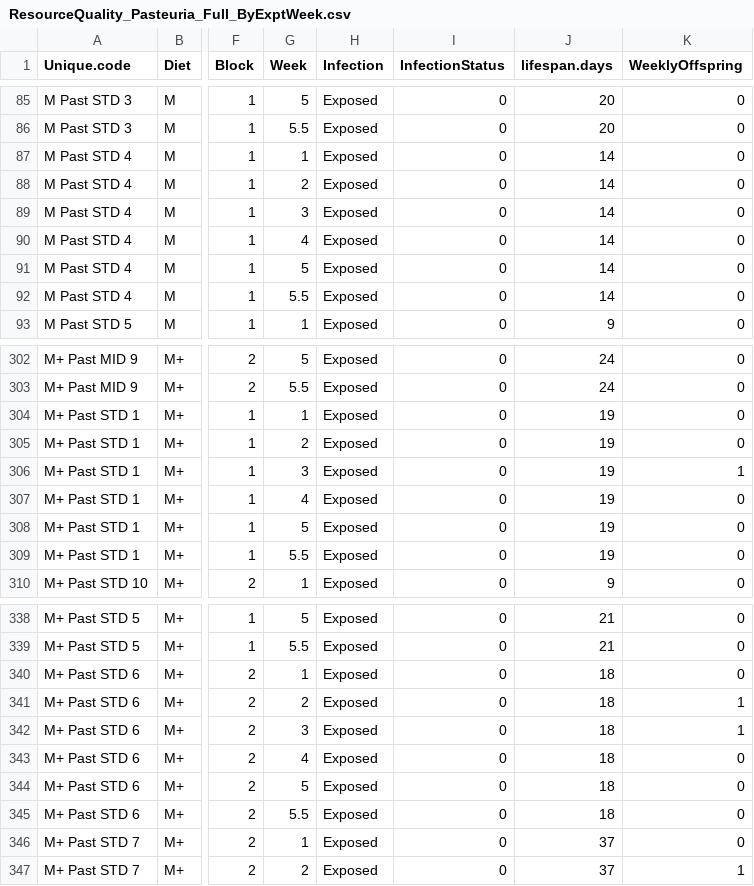
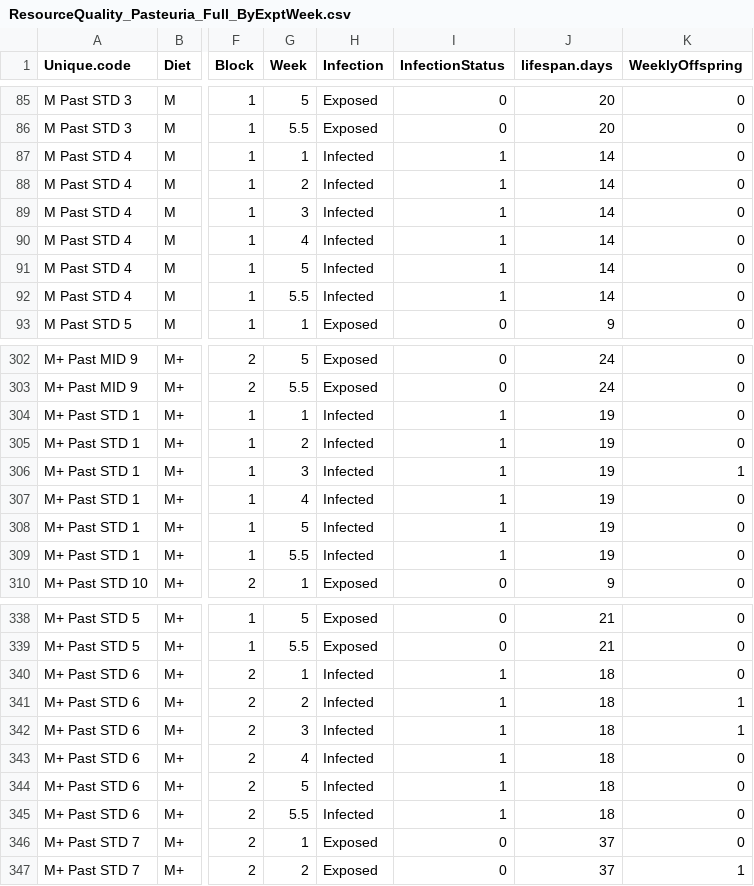
Before and after one commit to mlfearon/resource-quality-expt, a CSV file: data/ResourceQuality_Pasteuria_Full_ByExptWeek.csv, drawn as a sheet; only a part is shown, gaps mark what is left out; the diff covers the shown part only; the diff names each change by its address in the sheet, - before the commit and + after, or states it on an @@ line.

```diff
--- a/data/ResourceQuality_Pasteuria_Full_ByExptWeek.csv
+++ b/data/ResourceQuality_Pasteuria_Full_ByExptWeek.csv
-H87:H92 (Infection): Exposed
+H87:H92 (Infection): Infected
-I87:I92 (InfectionStatus): 0
+I87:I92 (InfectionStatus): 1
-H304:H309 (Infection): Exposed
+H304:H309 (Infection): Infected
-I304:I309 (InfectionStatus): 0
+I304:I309 (InfectionStatus): 1
-H340:H345 (Infection): Exposed
+H340:H345 (Infection): Infected
-I340:I345 (InfectionStatus): 0
+I340:I345 (InfectionStatus): 1
```
Also changed, not shown: 48 edited cells elsewhere in this file, data/ResourceQuality_Metsch_Full.csv, data/ResourceQuality_Metsch_Full_ByExptWeek.csv, 1 other file.
